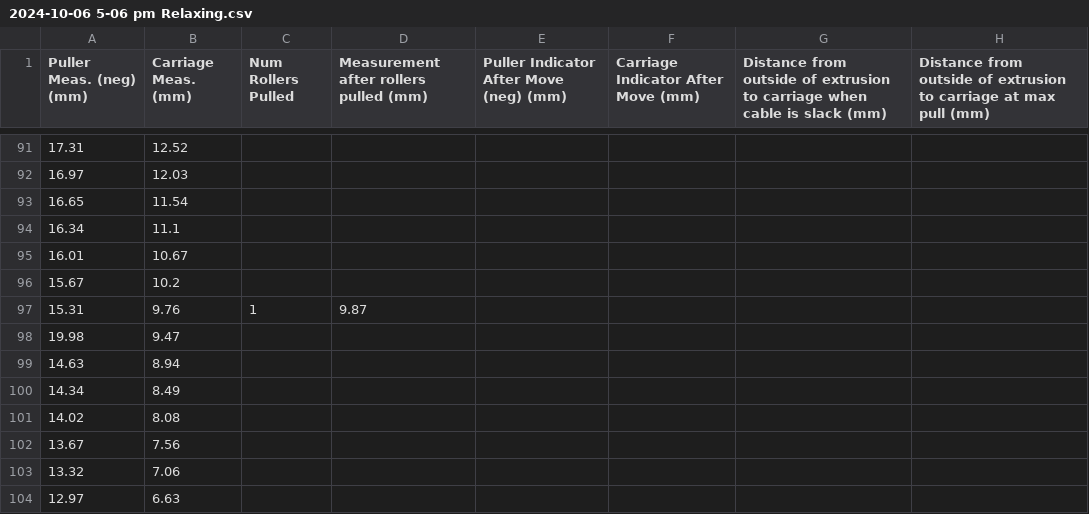
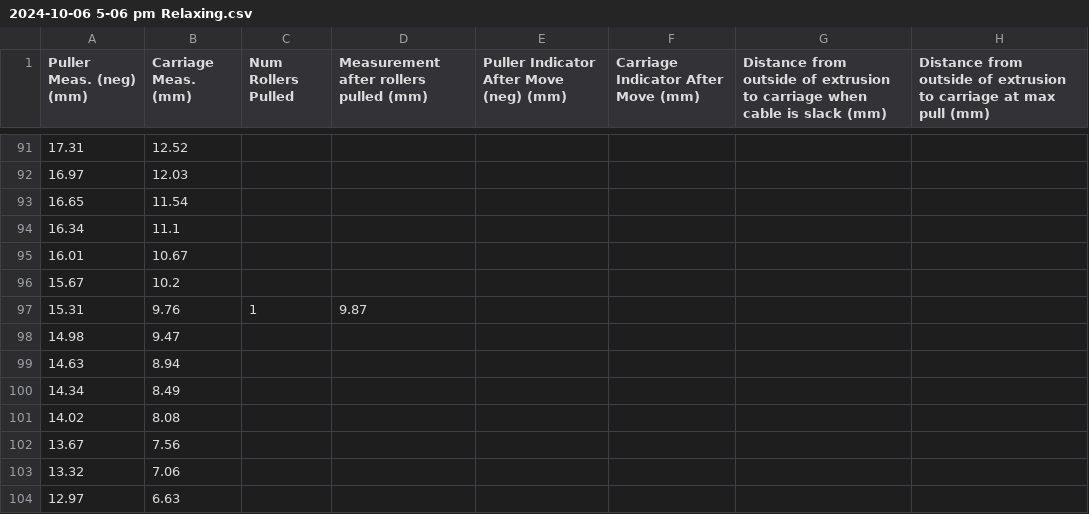
Before and after one commit to boothinator/derailleur-analysis, a CSV file: derailleurs/Campagnolo Ekar/pullratio/2024-10-06 5-06 pm Relaxing.csv, drawn as a sheet; only a part is shown, gaps mark what is left out.

Commit message:
Fix bad data entry

```diff
--- a/derailleurs/Campagnolo Ekar/pullratio/2024-10-06 5-06 pm Relaxing.csv
+++ b/derailleurs/Campagnolo Ekar/pullratio/2024-10-06 5-06 pm Relaxing.csv
@@ -97,3 +97,3 @@ Puller Meas. (neg) (mm),Carriage Meas. (mm),Num Rollers Pulled,Measurement after
 15.31,9.76,1,9.87,,,,
-19.98,9.47,,,,,,
+14.98,9.47,,,,,,
 14.63,8.94,,,,,,
```
Also changed, not shown: 6 other files.
